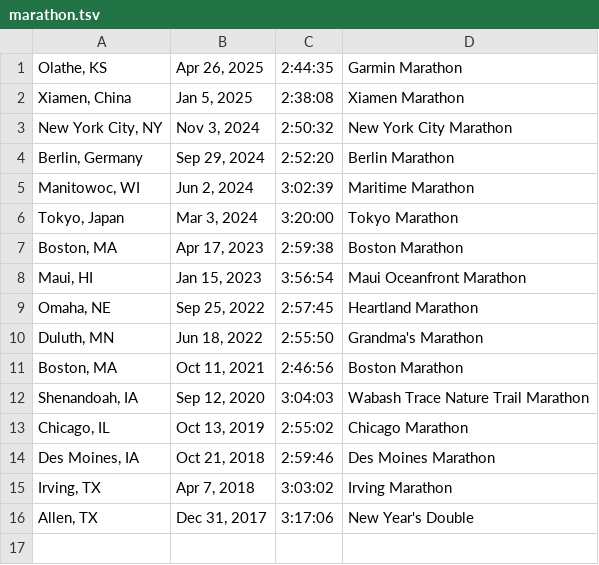
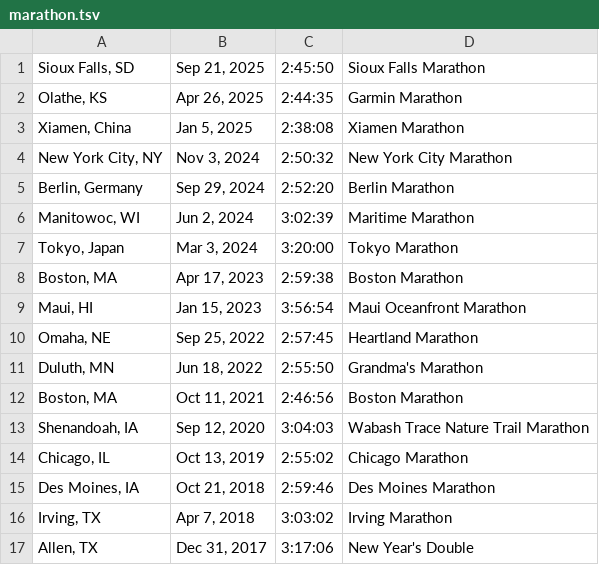
Before and after one commit to chengniedotcom/chengniedotcom.github.io, a TSV file: _site/marathon.tsv, drawn as a sheet.

```diff
--- a/_site/marathon.tsv
+++ b/_site/marathon.tsv
@@ -1 +1,2 @@
+Sioux Falls, SD	Sep 21, 2025	2:45:50	Sioux Falls Marathon
 Olathe, KS	Apr 26, 2025	2:44:35	Garmin Marathon
```
Also changed, not shown: marathon.tsv, 47 other files.
